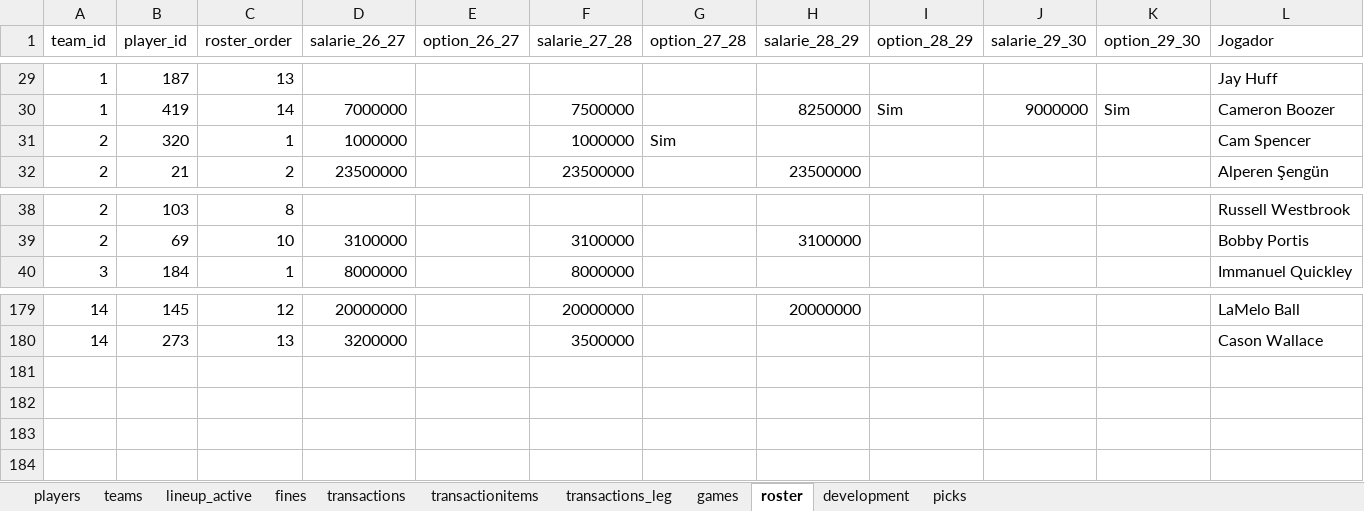
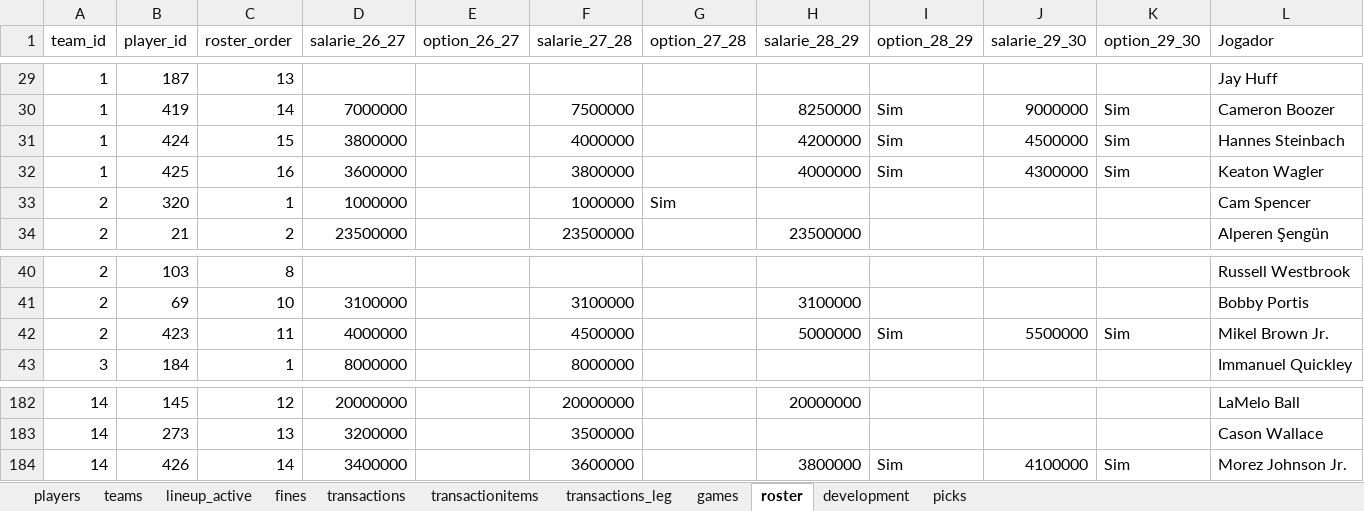
Before and after one commit to filipebrito23/Fantasy-unificado, an Excel workbook: roster.xlsx, sheet roster, drawn as a sheet; only a part is shown, gaps mark what is left out; values as stored, in another font and other column widths than the file's, no borders; the diff names each change by its address in the sheet, - before the commit and + after, or states it on an @@ line.

```diff
--- a/roster.xlsx (sheet roster)
+++ b/roster.xlsx (sheet roster)
+row 31: 1 | 424 | 15 | 3800000 |  | 4000000 |  | 4200000 | Sim | 4500000 | Sim | Hannes Steinbach
+row 32: 1 | 425 | 16 | 3600000 |  | 3800000 |  | 4000000 | Sim | 4300000 | Sim | Keaton Wagler
+row 42: 2 | 423 | 11 | 4000000 |  | 4500000 |  | 5000000 | Sim | 5500000 | Sim | Mikel Brown Jr.
+row 184: 14 | 426 | 14 | 3400000 |  | 3600000 |  | 3800000 | Sim | 4100000 | Sim | Morez Johnson Jr.
```
Also changed, not shown: sheet players, formulas that keep their value.
